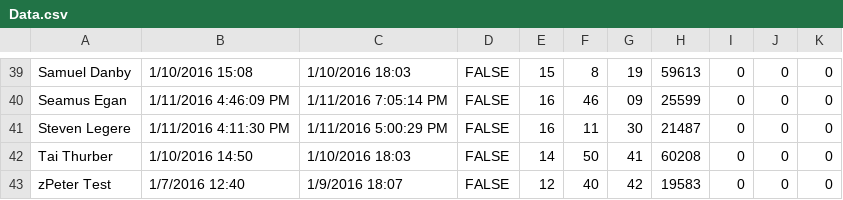
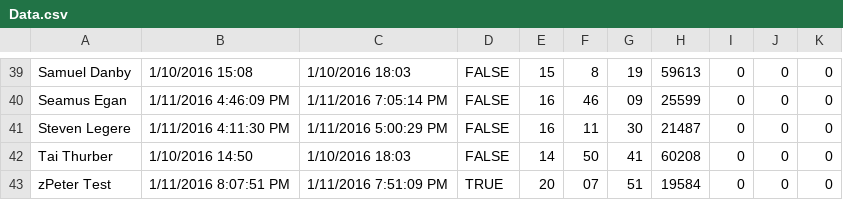
Before and after one commit to prifken/robotics3958, a CSV file: 2016 Attendance/Data/Data.csv, drawn as a sheet; only a part is shown, gaps mark what is left out; the diff covers the shown part only.

```diff
--- a/2016 Attendance/Data/Data.csv
+++ b/2016 Attendance/Data/Data.csv
@@ -42,2 +42,2 @@ Steven Legere,1/11/2016 4:11:30 PM,1/11/2016 5:00:29 PM,FALSE,16,11,30,21487,0,0
 Tai Thurber,1/10/2016 14:50,1/10/2016 18:03,FALSE,14,50,41,60208,0,0,0
-zPeter Test,1/7/2016 12:40,1/9/2016 18:07,FALSE,12,40,42,19583,0,0,0
+zPeter Test,1/11/2016 8:07:51 PM,1/11/2016 7:51:09 PM,TRUE,20,07,51,19584,0,0,0
```
Also changed, not shown: 34 edited cells elsewhere in this file, 8 other files.
